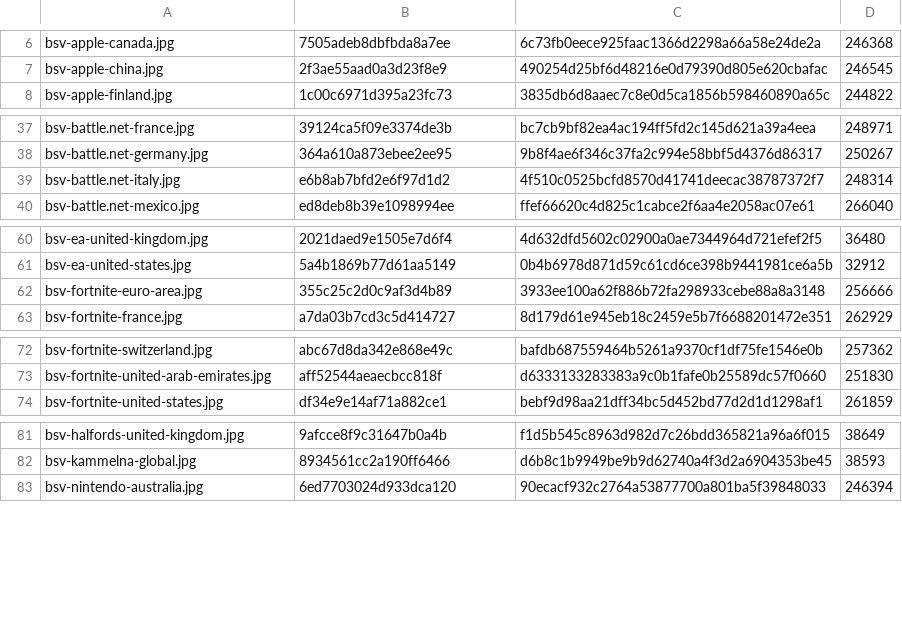
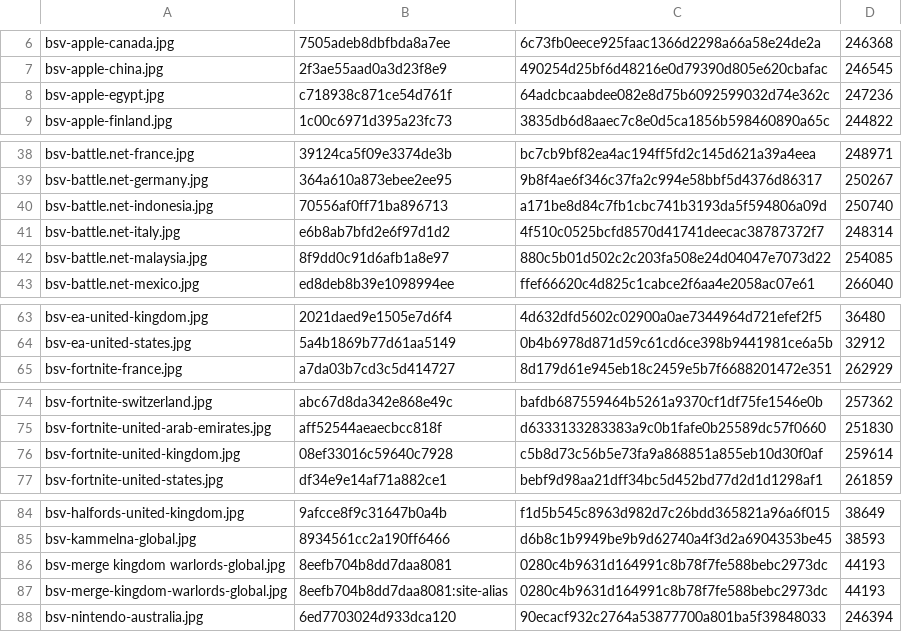
Before and after one commit to Rudwwe412/123, a TSV file: bsv-images/bsv-covers-v1.tsv, drawn as a sheet; only a part is shown, gaps mark what is left out; the diff covers the shown part only.

Commit message:
add BSV gift-card covers (328 files)

```diff
--- a/bsv-images/bsv-covers-v1.tsv
+++ b/bsv-images/bsv-covers-v1.tsv
@@ -7,2 +7,3 @@ bsv-apple-canada.jpg	7505adeb8dbfbda8a7ee	6c73fb0eece925faac1366d2298a66a58e24de
 bsv-apple-china.jpg	2f3ae55aad0a3d23f8e9	490254d25bf6d48216e0d79390d805e620cbafac	246545
+bsv-apple-egypt.jpg	c718938c871ce54d761f	64adcbcaabdee082e8d75b6092599032d74e362c	247236
 bsv-apple-finland.jpg	1c00c6971d395a23fc73	3835db6d8aaec7c8e0d5ca1856b598460890a65c	244822
@@ -38,3 +39,5 @@ bsv-battle.net-france.jpg	39124ca5f09e3374de3b	bc7cb9bf82ea4ac194ff5fd2c145d621a
 bsv-battle.net-germany.jpg	364a610a873ebee2ee95	9b8f4ae6f346c37fa2c994e58bbf5d4376d86317	250267
+bsv-battle.net-indonesia.jpg	70556af0ff71ba896713	a171be8d84c7fb1cbc741b3193da5f594806a09d	250740
 bsv-battle.net-italy.jpg	e6b8ab7bfd2e6f97d1d2	4f510c0525bcfd8570d41741deecac38787372f7	248314
+bsv-battle.net-malaysia.jpg	8f9dd0c91d6afb1a8e97	880c5b01d502c2c203fa508e24d04047e7073d22	254085
 bsv-battle.net-mexico.jpg	ed8deb8b39e1098994ee	ffef66620c4d825c1cabce2f6aa4e2058ac07e61	266040
@@ -61,3 +64,2 @@ bsv-ea-united-kingdom.jpg	2021daed9e1505e7d6f4	4d632dfd5602c02900a0ae7344964d721
 bsv-ea-united-states.jpg	5a4b1869b77d61aa5149	0b4b6978d871d59c61cd6ce398b9441981ce6a5b	32912
-bsv-fortnite-euro-area.jpg	355c25c2d0c9af3d4b89	3933ee100a62f886b72fa298933cebe88a8a3148	256666
 bsv-fortnite-france.jpg	a7da03b7cd3c5d414727	8d179d61e945eb18c2459e5b7f6688201472e351	262929
@@ -73,2 +75,3 @@ bsv-fortnite-switzerland.jpg	abc67d8da342e868e49c	bafdb687559464b5261a9370cf1df7
 bsv-fortnite-united-arab-emirates.jpg	aff52544aeaecbcc818f	d6333133283383a9c0b1fafe0b25589dc57f0660	251830
+bsv-fortnite-united-kingdom.jpg	08ef33016c59640c7928	c5b8d73c56b5e73fa9a868851a855eb10d30f0af	259614
 bsv-fortnite-united-states.jpg	df34e9e14af71a882ce1	bebf9d98aa21dff34bc5d452bd77d2d1d1298af1	261859
@@ -82,2 +85,4 @@ bsv-halfords-united-kingdom.jpg	9afcce8f9c31647b0a4b	f1d5b545c8963d982d7c26bdd36
 bsv-kammelna-global.jpg	8934561cc2a190ff6466	d6b8c1b9949be9b9d62740a4f3d2a6904353be45	38593
+bsv-merge kingdom warlords-global.jpg	8eefb704b8dd7daa8081	0280c4b9631d164991c8b78f7fe588bebc2973dc	44193
+bsv-merge-kingdom-warlords-global.jpg	8eefb704b8dd7daa8081:site-alias	0280c4b9631d164991c8b78f7fe588bebc2973dc	44193
 bsv-nintendo-australia.jpg	6ed7703024d933dca120	90ecacf932c2764a53877700a801ba5f39848033	246394
```
Also changed, not shown: 1 added row and 6 edited cells elsewhere in this file, 10 other files.
